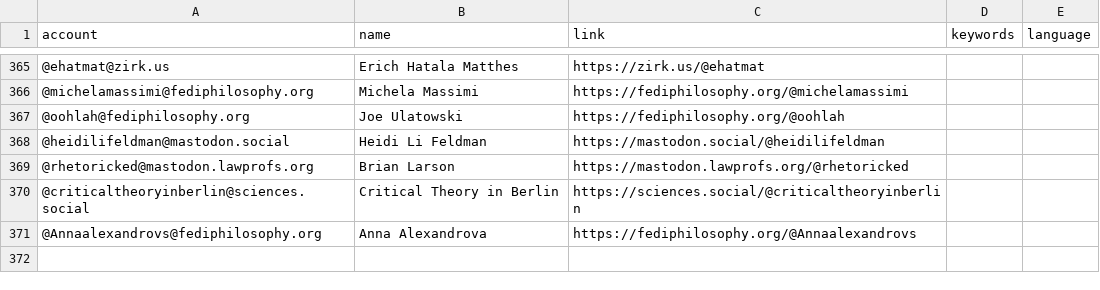
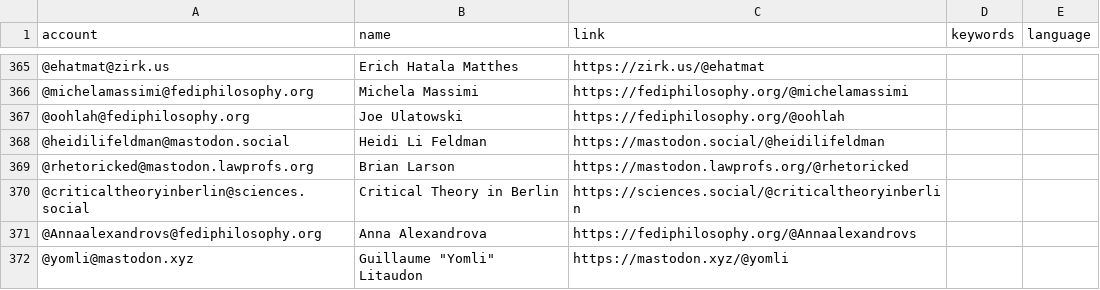
Before and after one commit to eyssette/Mastodon-Philosophy, a CSV file: resources/users.csv, drawn as a sheet; only a part is shown, gaps mark what is left out.

Commit message:
Update users.csv

```diff
--- a/resources/users.csv
+++ b/resources/users.csv
@@ -371 +371,2 @@ account,name,link,keywords,language
 @Annaalexandrovs@fediphilosophy.org,Anna Alexandrova,https://fediphilosophy.org/@Annaalexandrovs
+@yomli@mastodon.xyz,Guillaume "Yomli" Litaudon,https://mastodon.xyz/@yomli
```
